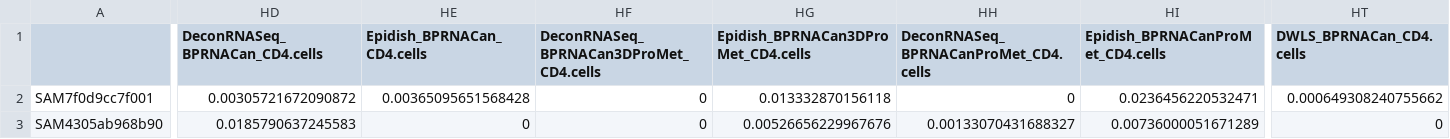
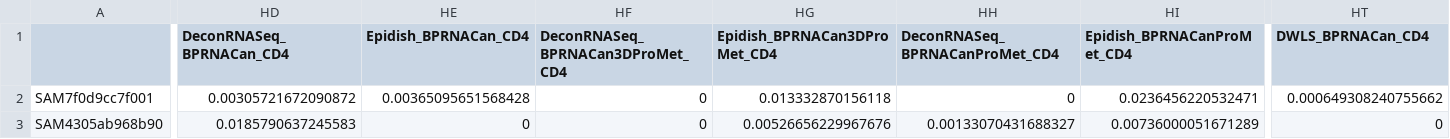
Before and after one commit to VeraPancaldiLab/multideconv_paper, a CSV file: output/Deconvolution_Mariathasan.csv, drawn as a sheet; only a part is shown, gaps mark what is left out; the diff covers the shown part only; the diff names each change by its address in the sheet, - before the commit and + after, or states it on an @@ line.

```diff
--- a/output/Deconvolution_Mariathasan.csv
+++ b/output/Deconvolution_Mariathasan.csv
-HD1: DeconRNASeq_BPRNACan_CD4.cells
+HD1: DeconRNASeq_BPRNACan_CD4
-HE1: Epidish_BPRNACan_CD4.cells
+HE1: Epidish_BPRNACan_CD4
-HF1: DeconRNASeq_BPRNACan3DProMet_CD4.cells
+HF1: DeconRNASeq_BPRNACan3DProMet_CD4
-HG1: Epidish_BPRNACan3DProMet_CD4.cells
+HG1: Epidish_BPRNACan3DProMet_CD4
-HH1: DeconRNASeq_BPRNACanProMet_CD4.cells
+HH1: DeconRNASeq_BPRNACanProMet_CD4
-HI1: Epidish_BPRNACanProMet_CD4.cells
+HI1: Epidish_BPRNACanProMet_CD4
-HT1: DWLS_BPRNACan_CD4.cells
+HT1: DWLS_BPRNACan_CD4
```
Also changed, not shown: 17 edited cells elsewhere in this file, 7 other files.
